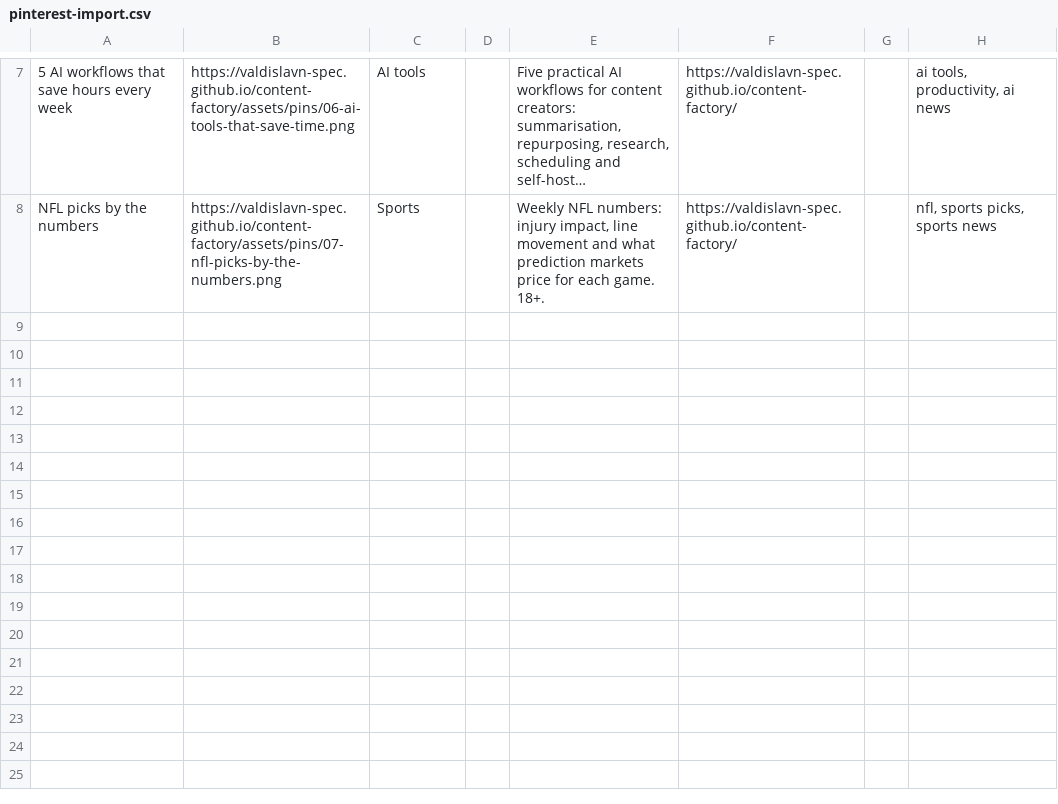
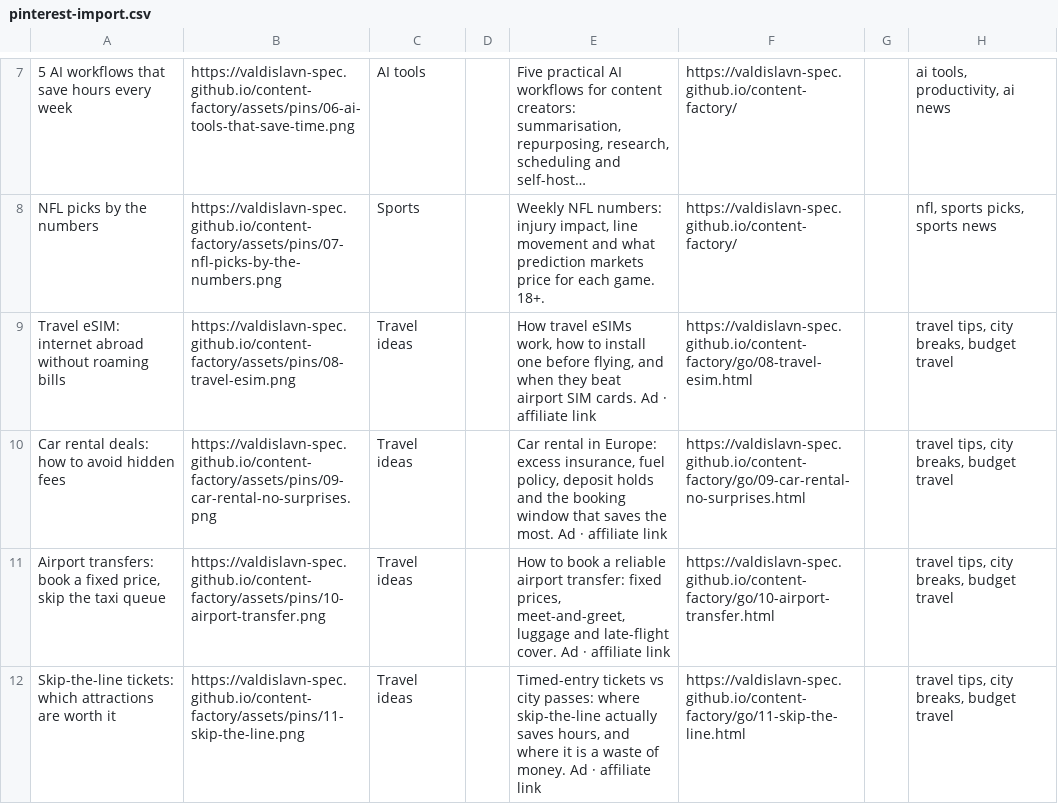
Before and after one commit to valdislavn-spec/content-factory, a CSV file: docs/pinterest-import.csv, drawn as a sheet; only a part is shown, gaps mark what is left out; long unchanged cells end in …; the diff names each change by its address in the sheet, - before the commit and + after, or states it on an @@ line.

Commit message:
feat(pins): 4 affiliate pins (eSIM, car rental, transfer, skip-the-line) with /go redirects and upload CSV

```diff
--- a/docs/pinterest-import.csv
+++ b/docs/pinterest-import.csv
+row 9: Travel eSIM: internet abroad without roaming bills | https://valdislavn-spec.github.io/content-factory/assets/pins/08-travel-esim.png | Travel ideas |  | How travel eSIMs work, how to install one before flying, and when they beat airport SIM cards. Ad · affiliate link | https://valdislavn-spec.github.io/content-factory/go/08-travel-esim.html |  | travel tips, city breaks, budget travel
+row 10: Car rental deals: how to avoid hidden fees | https://valdislavn-spec.github.io/content-factory/assets/pins/09-car-rental-no-surprises.png | Travel ideas |  | Car rental in Europe: excess insurance, fuel policy, deposit holds and the booking window that saves the most. Ad · affiliate link | https://valdislavn-spec.github.io/content-factory/go/09-car-rental-no-surprises.html |  | travel tips, city breaks, budget travel
+row 11: Airport transfers: book a fixed price, skip the taxi queue | https://valdislavn-spec.github.io/content-factory/assets/pins/10-airport-transfer.png | Travel ideas |  | How to book a reliable airport transfer: fixed prices, meet-and-greet, luggage and late-flight cover. Ad · affiliate link | https://valdislavn-spec.github.io/content-factory/go/10-airport-transfer.html |  | travel tips, city breaks, budget travel
+row 12: Skip-the-line tickets: which attractions are worth it | https://valdislavn-spec.github.io/content-factory/assets/pins/11-skip-the-line.png | Travel ideas |  | Timed-entry tickets vs city passes: where skip-the-line actually saves hours, and where it is a waste of money. Ad · affiliate link | https://valdislavn-spec.github.io/content-factory/go/11-skip-the-line.html |  | travel tips, city breaks, budget travel
```
Also changed, not shown: 16 other files.
